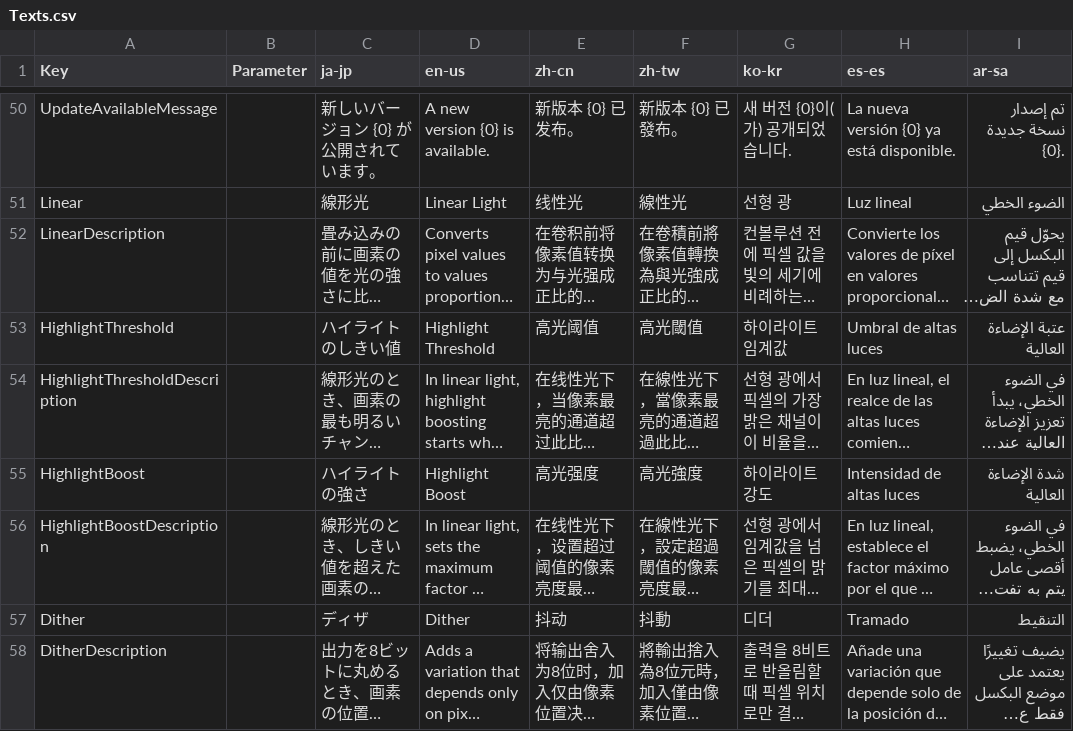
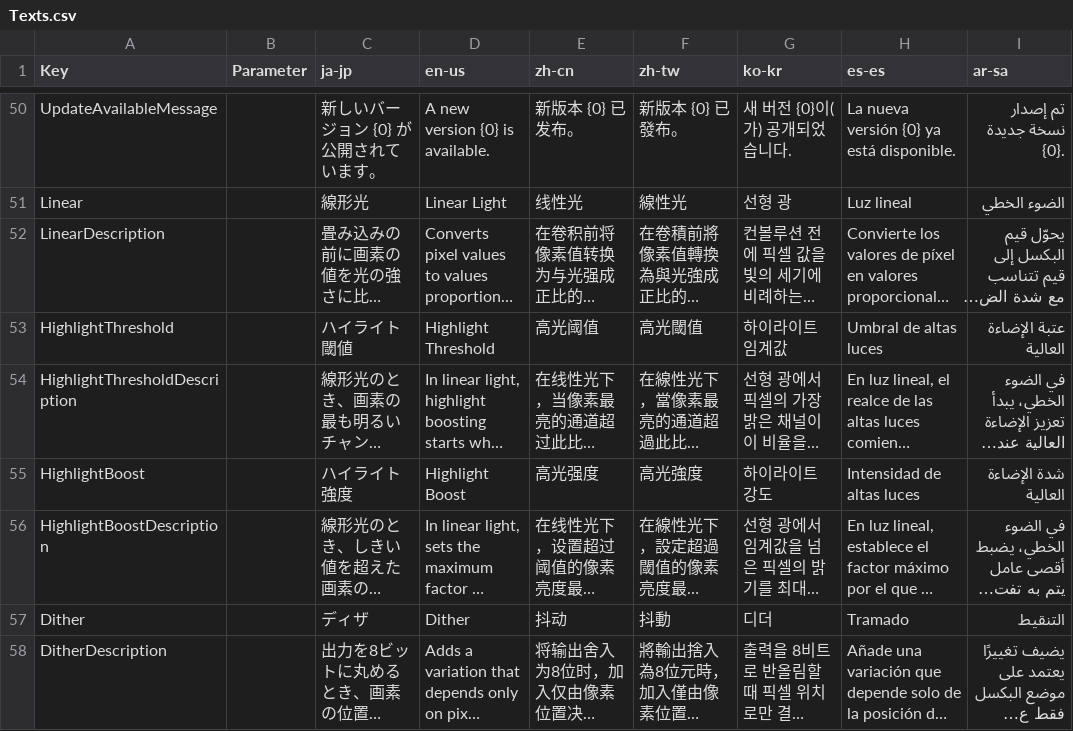
Before and after one commit to routersys/YMM4-WaveOptics, a CSV file: WaveOptics/Effects/Texts.csv, drawn as a sheet; only a part is shown, gaps mark what is left out; long unchanged cells end in …; the diff names each change by its address in the sheet, - before the commit and + after, or states it on an @@ line.

Commit message:
ハイライトの2項目の名前を短くする
・ハイライトの2項目の名前を、ハイライト閾値とハイライト強度へ短くするよう変更-M

```diff
--- a/WaveOptics/Effects/Texts.csv
+++ b/WaveOptics/Effects/Texts.csv
-C53 (ja-jp): ハイライトのしきい値
+C53 (ja-jp): ハイライト閾値
-C55 (ja-jp): ハイライトの強さ
+C55 (ja-jp): ハイライト強度
```
